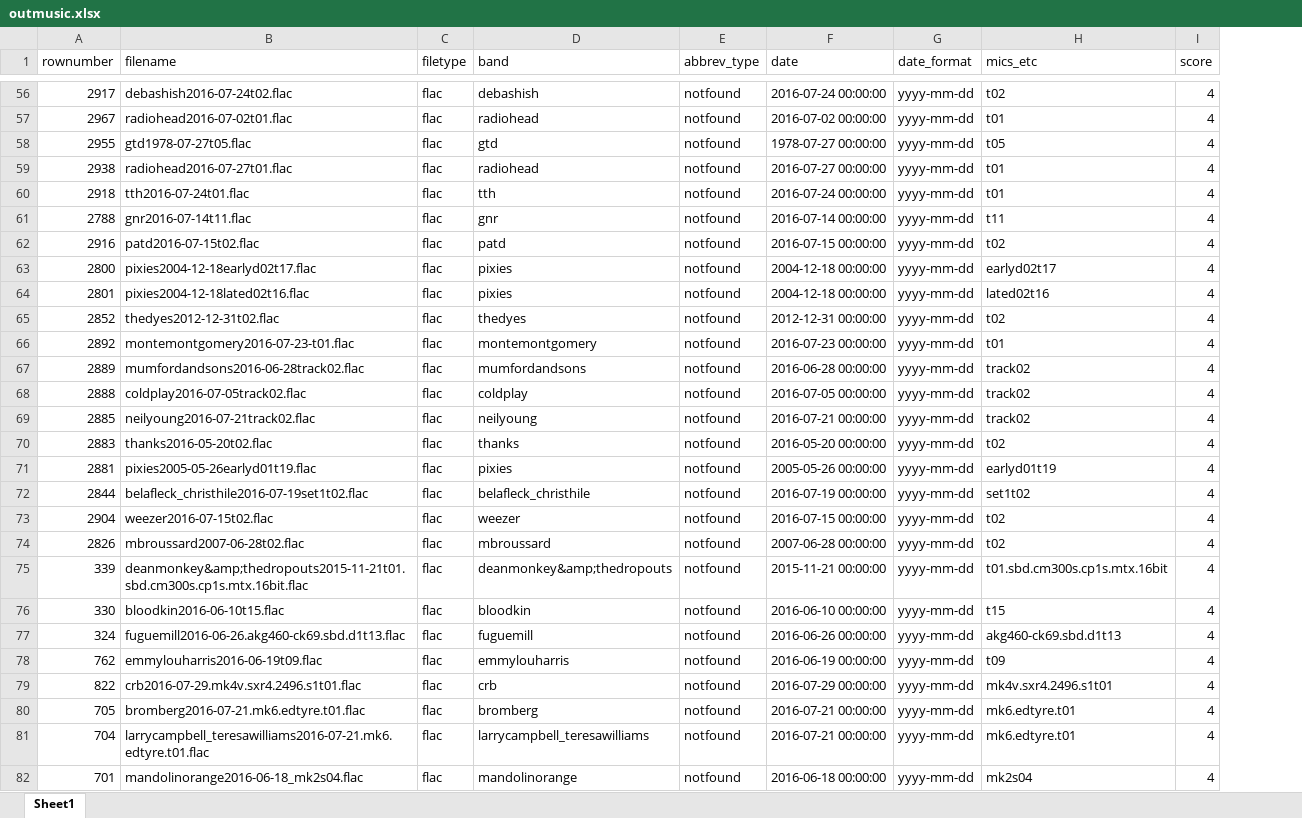
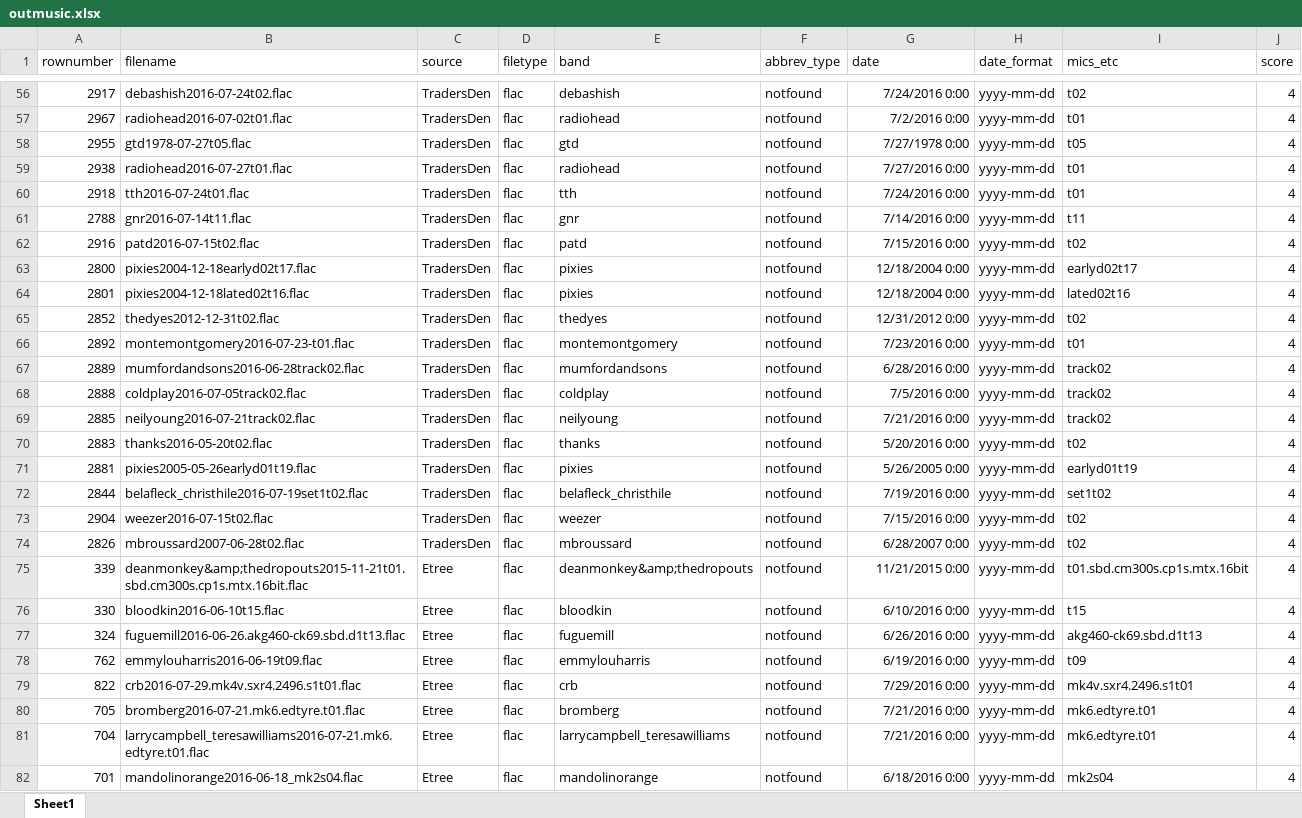
Before and after one commit to raddick/musical-folksonomy, an Excel workbook: outmusic.xlsx, sheet Sheet1, drawn as a sheet; only a part is shown, gaps mark what is left out; values as stored, in another font and other column widths than the file's, no borders; addresses are those after the commit; the diff covers the shown part only; the diff names each change by its address in the sheet, - before the commit and + after, or states it on an @@ line.

```diff
--- a/outmusic.xlsx (sheet Sheet1)
+++ b/outmusic.xlsx (sheet Sheet1)
+column C (source), rows 56-82: TradersDen | TradersDen | TradersDen | TradersDen | TradersDen | TradersDen | TradersDen | TradersDen | TradersDen | TradersDen | TradersDen | TradersDen | TradersDen | TradersDen | TradersDen | TradersDen | TradersDen | TradersDen | TradersDen | Etree | Etree | Etree | Etree | Etree | Etree | Etree | Etree
-G56 (date): 2016-07-24 00:00:00
+G56 (date): 7/24/2016 0:00
-G57 (date): 2016-07-02 00:00:00
+G57 (date): 7/2/2016 0:00
-G58 (date): 1978-07-27 00:00:00
+G58 (date): 7/27/1978 0:00
-G59 (date): 2016-07-27 00:00:00
+G59 (date): 7/27/2016 0:00
-G60 (date): 2016-07-24 00:00:00
+G60 (date): 7/24/2016 0:00
-G61 (date): 2016-07-14 00:00:00
+G61 (date): 7/14/2016 0:00
-G62 (date): 2016-07-15 00:00:00
+G62 (date): 7/15/2016 0:00
-G63:G64 (date): 2004-12-18 00:00:00
+G63:G64 (date): 12/18/2004 0:00
-G65 (date): 2012-12-31 00:00:00
+G65 (date): 12/31/2012 0:00
-G66 (date): 2016-07-23 00:00:00
+G66 (date): 7/23/2016 0:00
-G67 (date): 2016-06-28 00:00:00
+G67 (date): 6/28/2016 0:00
-G68 (date): 2016-07-05 00:00:00
+G68 (date): 7/5/2016 0:00
-G69 (date): 2016-07-21 00:00:00
+G69 (date): 7/21/2016 0:00
-G70 (date): 2016-05-20 00:00:00
+G70 (date): 5/20/2016 0:00
-G71 (date): 2005-05-26 00:00:00
+G71 (date): 5/26/2005 0:00
-G72 (date): 2016-07-19 00:00:00
+G72 (date): 7/19/2016 0:00
-G73 (date): 2016-07-15 00:00:00
+G73 (date): 7/15/2016 0:00
-G74 (date): 2007-06-28 00:00:00
+G74 (date): 6/28/2007 0:00
-G75 (date): 2015-11-21 00:00:00
+G75 (date): 11/21/2015 0:00
-G76 (date): 2016-06-10 00:00:00
+G76 (date): 6/10/2016 0:00
-G77 (date): 2016-06-26 00:00:00
+G77 (date): 6/26/2016 0:00
-G78 (date): 2016-06-19 00:00:00
+G78 (date): 6/19/2016 0:00
-G79 (date): 2016-07-29 00:00:00
+G79 (date): 7/29/2016 0:00
-G80:G81 (date): 2016-07-21 00:00:00
+G80:G81 (date): 7/21/2016 0:00
-G82 (date): 2016-06-18 00:00:00
+G82 (date): 6/18/2016 0:00
```
Also changed, not shown: 1440 edited cells elsewhere in this sheet, 1 other file.
